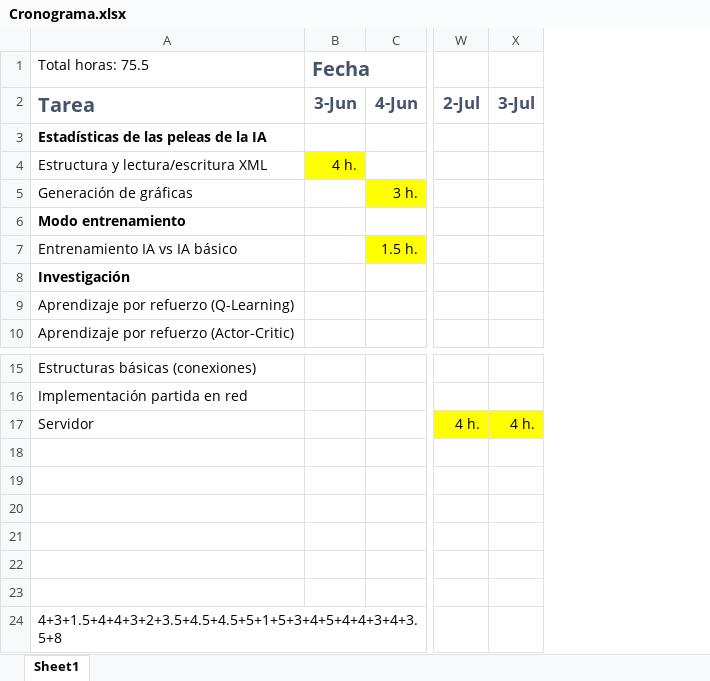
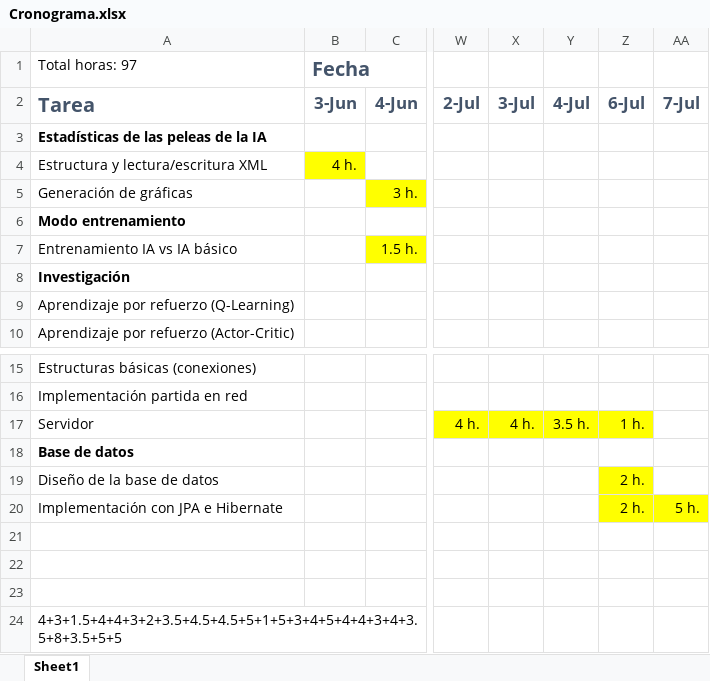
Before and after one commit to karny1998/TFG-Fatal-Fury-2-Online, an Excel workbook: Cronograma.xlsx, sheet Sheet1, drawn as a sheet; only a part is shown, gaps mark what is left out; values as stored, in another font and other column widths than the file's, no borders; removed rows and columns are numbered as before the commit, all else as after; rows hold the shown columns only; the diff names each change by its address in the sheet, - before the commit and + after, or states it on an @@ line.

Commit message:
Hecha la base de datos y capa DAO

```diff
--- a/Cronograma.xlsx (sheet Sheet1)
+++ b/Cronograma.xlsx (sheet Sheet1)
+column Y (4-Jul), row 17: 3.5 h.
+column Z (6-Jul), row 17: 1 h.
+column AA (7-Jul), empty
-A1 (Tarea): Total horas: 75.5
+A1 (Tarea): Total horas: 97
+row 18: Base de datos
+row 19: Diseño de la base de datos |  |  |  |  |  | 2 h.
+row 20: Implementación con JPA e Hibernate |  |  |  |  |  | 2 h. | 5 h.
-row 21: (empty)
-row 22: (empty)
-row 23: (empty)
-A24 (Tarea): 4+3+1.5+4+4+3+2+3.5+4.5+4.5+5+1+5+3+4+5+4+4+3+4+3.5+8
+A24 (Tarea): 4+3+1.5+4+4+3+2+3.5+4.5+4.5+5+1+5+3+4+5+4+4+3+4+3.5+8+3.5+5+5
```
Also changed, not shown: 27 other files.
